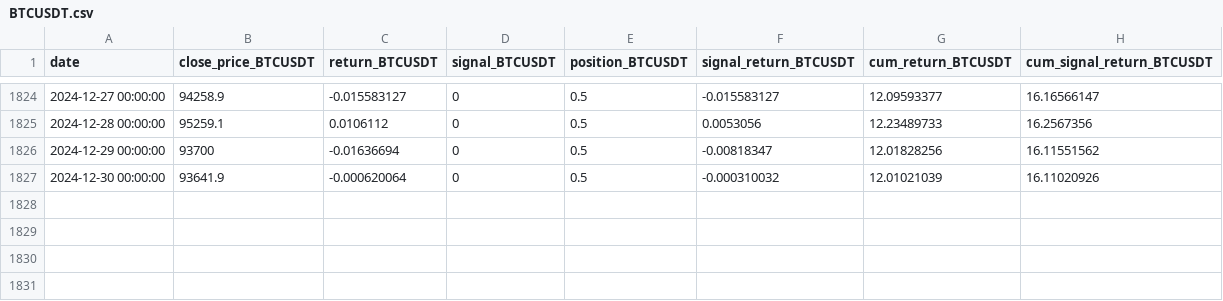
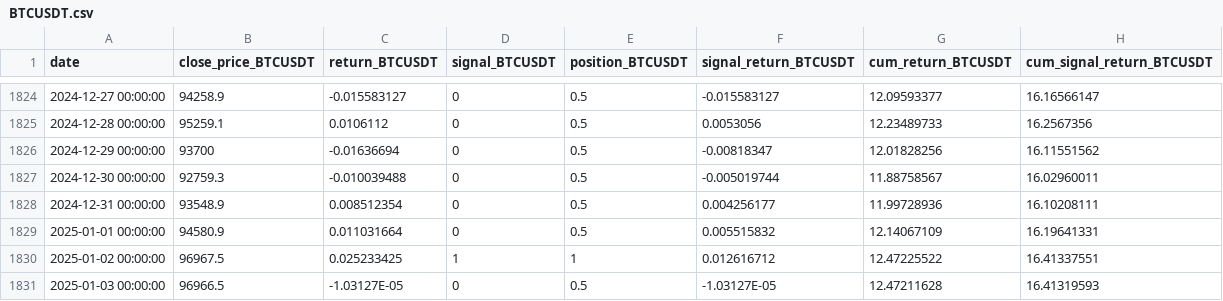
Before and after one commit to keninfo/calculum-react-web, a CSV file: public/csv/BTCUSDT.csv, drawn as a sheet; only a part is shown, gaps mark what is left out.

```diff
--- a/public/csv/BTCUSDT.csv
+++ b/public/csv/BTCUSDT.csv
@@ -1826,2 +1826,6 @@ date,close_price_BTCUSDT,return_BTCUSDT,signal_BTCUSDT,position_BTCUSDT,signal_r
 2024-12-29 00:00:00,93700,-0.01636694,0,0.5,-0.00818347,12.01828256,16.11551562
-2024-12-30 00:00:00,93641.9,-0.000620064,0,0.5,-0.000310032,12.01021039,16.11020926
+2024-12-30 00:00:00,92759.3,-0.010039488,0,0.5,-0.005019744,11.88758567,16.02960011
+2024-12-31 00:00:00,93548.9,0.008512354,0,0.5,0.004256177,11.99728936,16.10208111
+2025-01-01 00:00:00,94580.9,0.011031664,0,0.5,0.005515832,12.14067109,16.19641331
+2025-01-02 00:00:00,96967.5,0.025233425,1,1,0.012616712,12.47225522,16.41337551
+2025-01-03 00:00:00,96966.5,-1.03127E-05,0,0.5,-1.03127E-05,12.47211628,16.41319593
```
Also changed, not shown: public/csv/1000PEPEUSDT.csv, public/csv/1000SHIBUSDT.csv, 16 other files.
